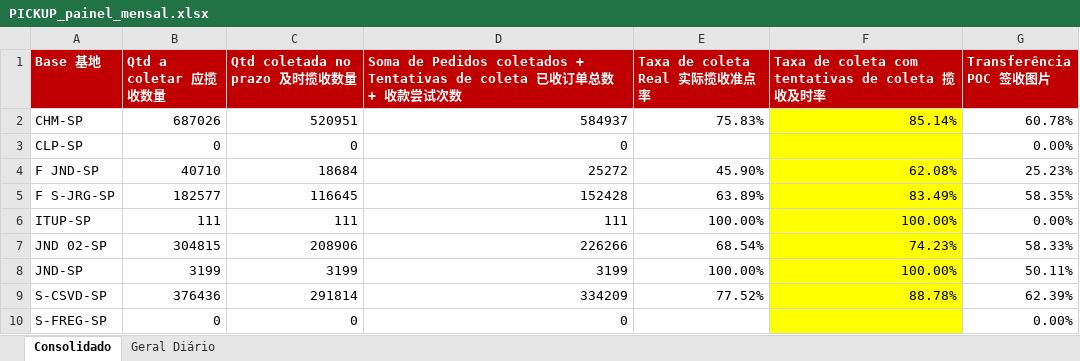
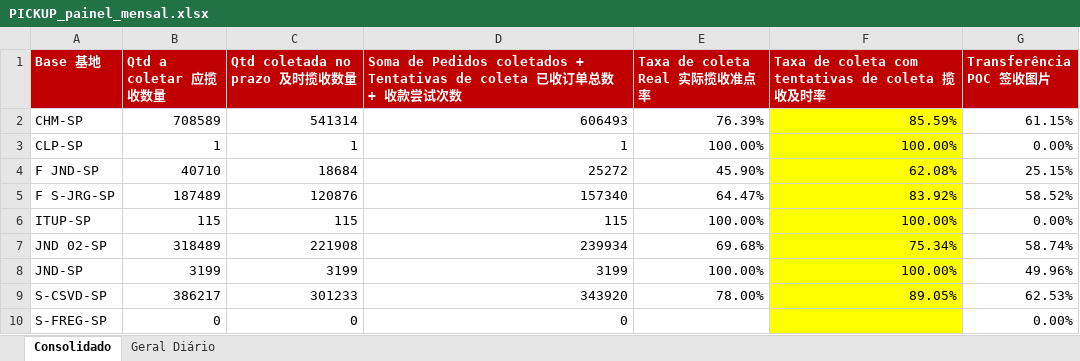
Before and after one commit to guiisilva18-cpu/automacao-pickup-dropoff, an Excel workbook: output/PICKUP_painel_mensal.xlsx, sheet Consolidado, drawn as a sheet; values as stored, in another font and other column widths than the file's, no borders; the diff names each change by its address in the sheet, - before the commit and + after, or states it on an @@ line.

```diff
--- a/output/PICKUP_painel_mensal.xlsx (sheet Consolidado)
+++ b/output/PICKUP_painel_mensal.xlsx (sheet Consolidado)
-B2 (Qtd a coletar 应揽收数量): 687026
+B2 (Qtd a coletar 应揽收数量): 708589
-C2 (Qtd coletada no prazo 及时揽收数量): 520951
+C2 (Qtd coletada no prazo 及时揽收数量): 541314
-D2: 584937
+D2: 606493
-E2 (Taxa de coleta Real 实际揽收准点率): 75.83%
+E2 (Taxa de coleta Real 实际揽收准点率): 76.39%
-F2: 85.14%
+F2: 85.59%
-G2 (Transferência POC 签收图片): 60.78%
+G2 (Transferência POC 签收图片): 61.15%
-B3 (Qtd a coletar 应揽收数量): 0
+B3 (Qtd a coletar 应揽收数量): 1
-C3 (Qtd coletada no prazo 及时揽收数量): 0
+C3 (Qtd coletada no prazo 及时揽收数量): 1
-D3: 0
+D3: 1
-E3 (Taxa de coleta Real 实际揽收准点率): (empty)
+E3 (Taxa de coleta Real 实际揽收准点率): 100.00%
-F3: (empty)
+F3: 100.00%
-G4 (Transferência POC 签收图片): 25.23%
+G4 (Transferência POC 签收图片): 25.15%
-B5 (Qtd a coletar 应揽收数量): 182577
+B5 (Qtd a coletar 应揽收数量): 187489
-C5 (Qtd coletada no prazo 及时揽收数量): 116645
+C5 (Qtd coletada no prazo 及时揽收数量): 120876
-D5: 152428
+D5: 157340
-E5 (Taxa de coleta Real 实际揽收准点率): 63.89%
+E5 (Taxa de coleta Real 实际揽收准点率): 64.47%
-F5: 83.49%
+F5: 83.92%
-G5 (Transferência POC 签收图片): 58.35%
+G5 (Transferência POC 签收图片): 58.52%
-B6 (Qtd a coletar 应揽收数量): 111
+B6 (Qtd a coletar 应揽收数量): 115
-C6 (Qtd coletada no prazo 及时揽收数量): 111
+C6 (Qtd coletada no prazo 及时揽收数量): 115
-D6: 111
+D6: 115
-B7 (Qtd a coletar 应揽收数量): 304815
+B7 (Qtd a coletar 应揽收数量): 318489
-C7 (Qtd coletada no prazo 及时揽收数量): 208906
+C7 (Qtd coletada no prazo 及时揽收数量): 221908
-D7: 226266
+D7: 239934
-E7 (Taxa de coleta Real 实际揽收准点率): 68.54%
+E7 (Taxa de coleta Real 实际揽收准点率): 69.68%
-F7: 74.23%
+F7: 75.34%
-G7 (Transferência POC 签收图片): 58.33%
+G7 (Transferência POC 签收图片): 58.74%
-G8 (Transferência POC 签收图片): 50.11%
+G8 (Transferência POC 签收图片): 49.96%
-B9 (Qtd a coletar 应揽收数量): 376436
+B9 (Qtd a coletar 应揽收数量): 386217
-C9 (Qtd coletada no prazo 及时揽收数量): 291814
+C9 (Qtd coletada no prazo 及时揽收数量): 301233
-D9: 334209
+D9: 343920
-E9 (Taxa de coleta Real 实际揽收准点率): 77.52%
+E9 (Taxa de coleta Real 实际揽收准点率): 78.00%
-F9: 88.78%
+F9: 89.05%
-G9 (Transferência POC 签收图片): 62.39%
+G9 (Transferência POC 签收图片): 62.53%
```
Also changed, not shown: sheet Geral Diário, output/PICKUP_diario.xlsx, 1 other file.
